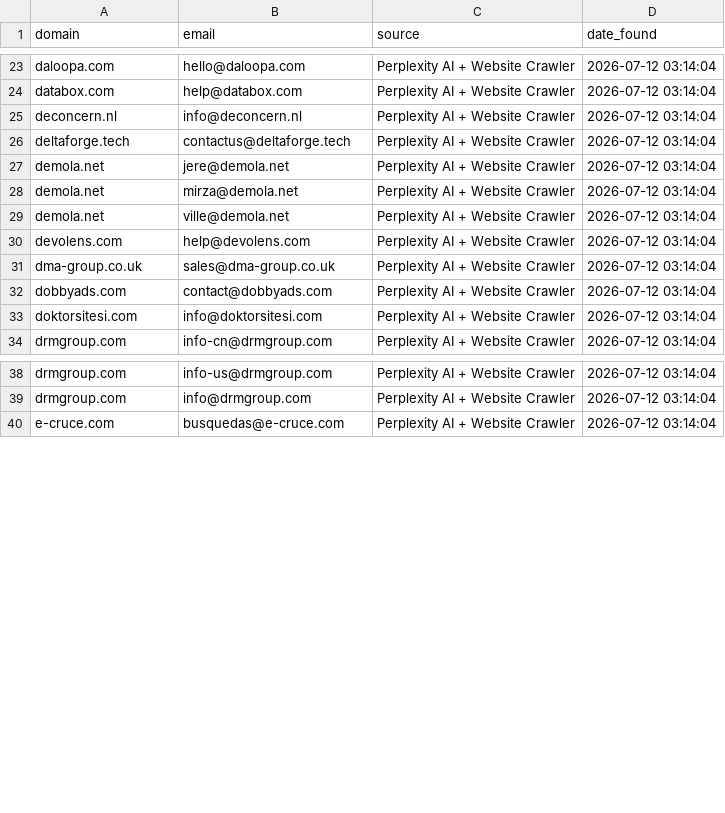
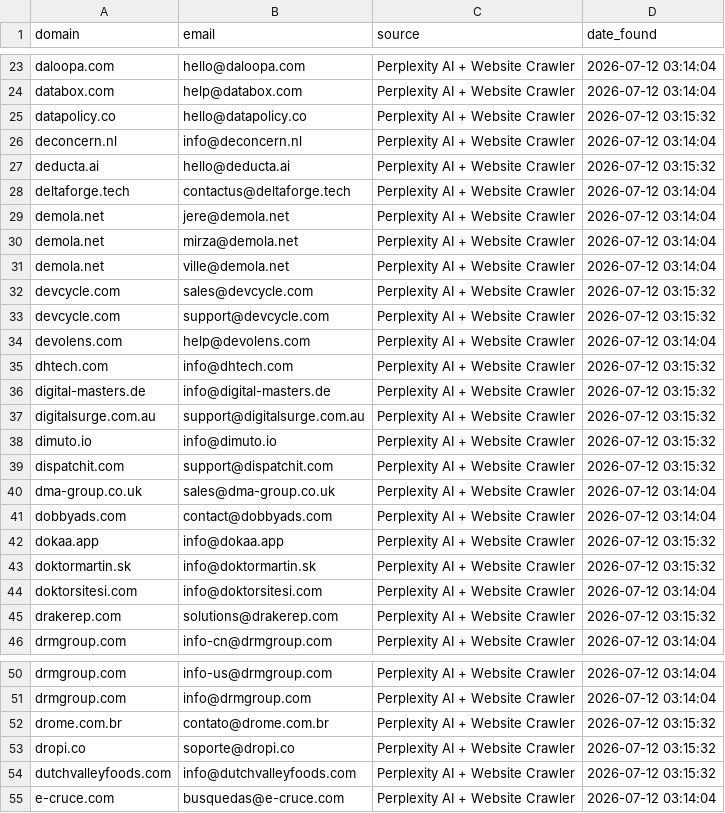
Before and after one commit to nikhilkaushik12345/email-verification-project, a CSV file: RECOVERED_EMAILS.csv, drawn as a sheet; only a part is shown, gaps mark what is left out.

Commit message:
Add recovered emails for batch 16 domains

```diff
--- a/RECOVERED_EMAILS.csv
+++ b/RECOVERED_EMAILS.csv
@@ -24,3 +24,5 @@ daloopa.com,hello@daloopa.com,Perplexity AI + Website Crawler,2026-07-12 03:14:0
 databox.com,help@databox.com,Perplexity AI + Website Crawler,2026-07-12 03:14:04
+datapolicy.co,hello@datapolicy.co,Perplexity AI + Website Crawler,2026-07-12 03:15:32
 deconcern.nl,info@deconcern.nl,Perplexity AI + Website Crawler,2026-07-12 03:14:04
+deducta.ai,hello@deducta.ai,Perplexity AI + Website Crawler,2026-07-12 03:15:32
 deltaforge.tech,contactus@deltaforge.tech,Perplexity AI + Website Crawler,2026-07-12 03:14:04
@@ -29,6 +31,16 @@ demola.net,mirza@demola.net,Perplexity AI + Website Crawler,2026-07-12 03:14:04
 demola.net,ville@demola.net,Perplexity AI + Website Crawler,2026-07-12 03:14:04
+devcycle.com,sales@devcycle.com,Perplexity AI + Website Crawler,2026-07-12 03:15:32
+devcycle.com,support@devcycle.com,Perplexity AI + Website Crawler,2026-07-12 03:15:32
 devolens.com,help@devolens.com,Perplexity AI + Website Crawler,2026-07-12 03:14:04
+dhtech.com,info@dhtech.com,Perplexity AI + Website Crawler,2026-07-12 03:15:32
+digital-masters.de,info@digital-masters.de,Perplexity AI + Website Crawler,2026-07-12 03:15:32
+digitalsurge.com.au,support@digitalsurge.com.au,Perplexity AI + Website Crawler,2026-07-12 03:15:32
+dimuto.io,info@dimuto.io,Perplexity AI + Website Crawler,2026-07-12 03:15:32
+dispatchit.com,support@dispatchit.com,Perplexity AI + Website Crawler,2026-07-12 03:15:32
 dma-group.co.uk,sales@dma-group.co.uk,Perplexity AI + Website Crawler,2026-07-12 03:14:04
 dobbyads.com,contact@dobbyads.com,Perplexity AI + Website Crawler,2026-07-12 03:14:04
+dokaa.app,info@dokaa.app,Perplexity AI + Website Crawler,2026-07-12 03:15:32
+doktormartin.sk,info@doktormartin.sk,Perplexity AI + Website Crawler,2026-07-12 03:15:32
 doktorsitesi.com,info@doktorsitesi.com,Perplexity AI + Website Crawler,2026-07-12 03:14:04
+drakerep.com,solutions@drakerep.com,Perplexity AI + Website Crawler,2026-07-12 03:15:32
 drmgroup.com,info-cn@drmgroup.com,Perplexity AI + Website Crawler,2026-07-12 03:14:04
@@ -39,2 +51,5 @@ drmgroup.com,info-us@drmgroup.com,Perplexity AI + Website Crawler,2026-07-12 03:
 drmgroup.com,info@drmgroup.com,Perplexity AI + Website Crawler,2026-07-12 03:14:04
+drome.com.br,contato@drome.com.br,Perplexity AI + Website Crawler,2026-07-12 03:15:32
+dropi.co,soporte@dropi.co,Perplexity AI + Website Crawler,2026-07-12 03:15:32
+dutchvalleyfoods.com,info@dutchvalleyfoods.com,Perplexity AI + Website Crawler,2026-07-12 03:15:32
 e-cruce.com,busquedas@e-cruce.com,Perplexity AI + Website Crawler,2026-07-12 03:14:04
```
